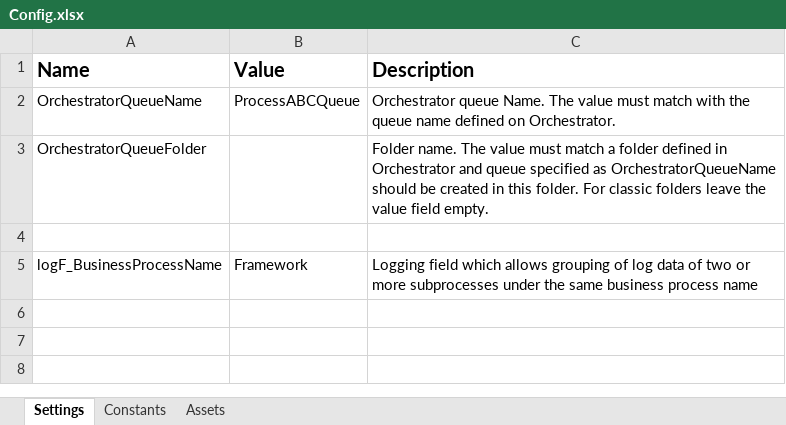
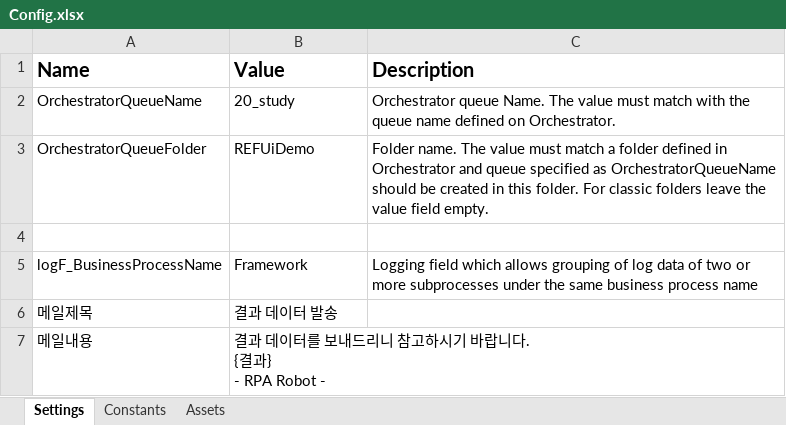
Before and after one commit to 98jungwoo/UiPath_study, an Excel workbook: Study/20_study_REFramwork/Data/Config.xlsx, sheet Settings, drawn as a sheet; values as stored, in another font and other column widths than the file's, no borders; ↵ is a line break in a cell; the diff names each change by its address in the sheet, - before the commit and + after, or states it on an @@ line.

```diff
--- a/Study/20_study_REFramwork/Data/Config.xlsx (sheet Settings)
+++ b/Study/20_study_REFramwork/Data/Config.xlsx (sheet Settings)
-B2 (Value): ProcessABCQueue
+B2 (Value): 20_study
-B3 (Value): (empty)
+B3 (Value): REFUiDemo
+row 6: 메일제목 | 결과 데이터 발송
+row 7: 메일내용 | 결과 데이터를 보내드리니 참고하시기 바랍니다. ↵ {결과} ↵ - RPA Robot -
```
Also changed, not shown: sheet Assets, 23 other files.
